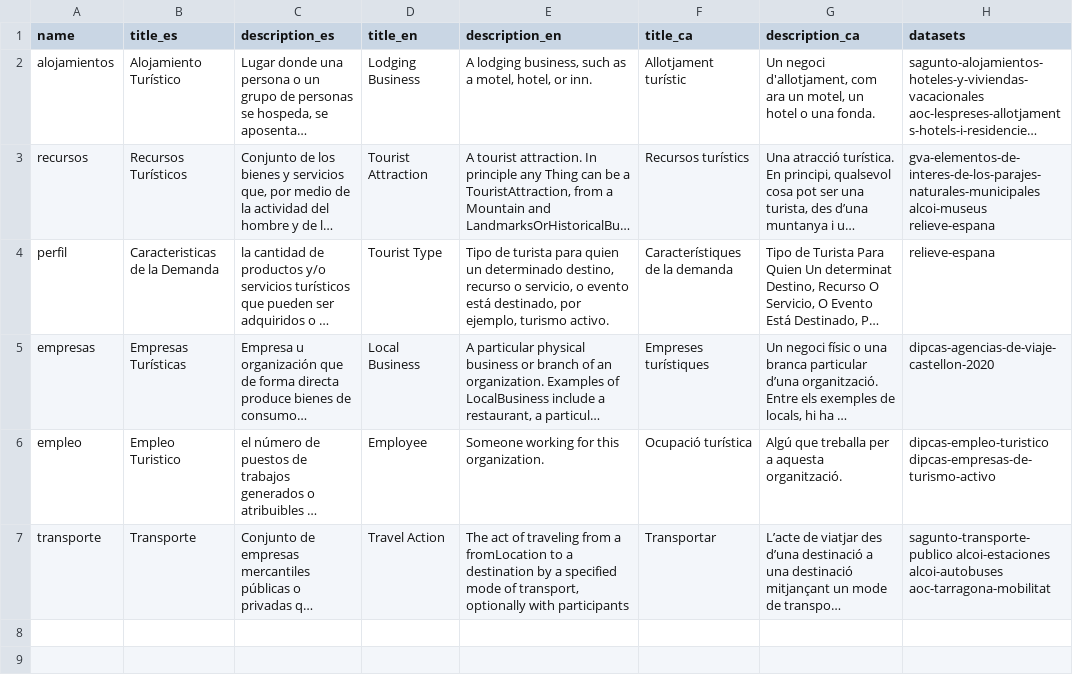
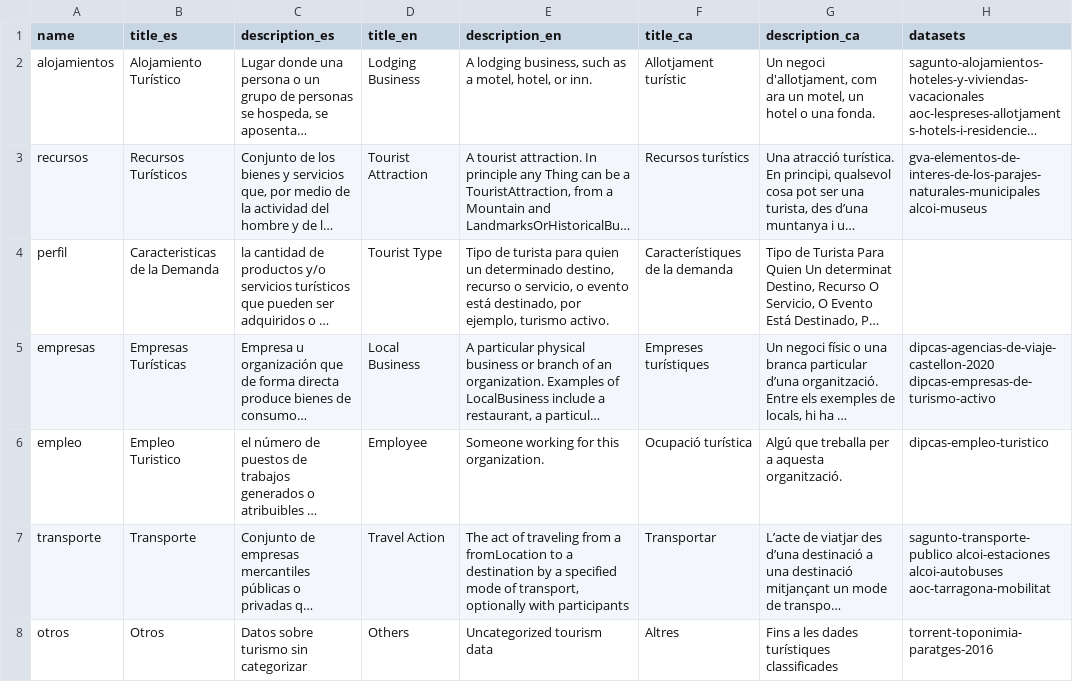
Before and after one commit to wake-ua/ckan-scripts, a CSV file: init_groups/data/CKAN_groups.csv, drawn as a sheet; long unchanged cells end in …; the diff names each change by its address in the sheet, - before the commit and + after, or states it on an @@ line.

```diff
--- a/init_groups/data/CKAN_groups.csv
+++ b/init_groups/data/CKAN_groups.csv
-H3 (datasets): gva-elementos-de-interes-de-los-parajes-naturales-municipales alcoi-museus relieve-espana
+H3 (datasets): gva-elementos-de-interes-de-los-parajes-naturales-municipales alcoi-museus
-H4 (datasets): relieve-espana
+H4 (datasets): (empty)
-H5 (datasets): dipcas-agencias-de-viaje-castellon-2020
+H5 (datasets): dipcas-agencias-de-viaje-castellon-2020 dipcas-empresas-de-turismo-activo
-H6 (datasets): dipcas-empleo-turistico dipcas-empresas-de-turismo-activo
+H6 (datasets): dipcas-empleo-turistico
+row 8: otros | Otros | Datos sobre turismo sin categorizar | Others | Uncategorized tourism data | Altres | Fins a les dades turístiques classificades | torrent-toponimia-paratges-2016
```
Also changed, not shown: semantic/data/CKAN_tags.csv, 2 other files.
